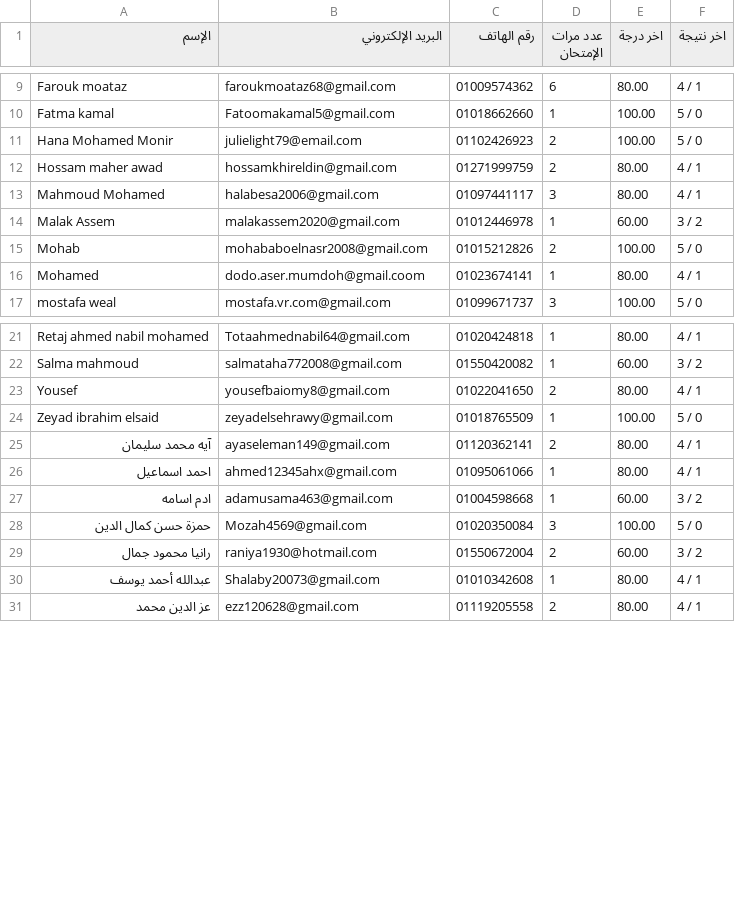
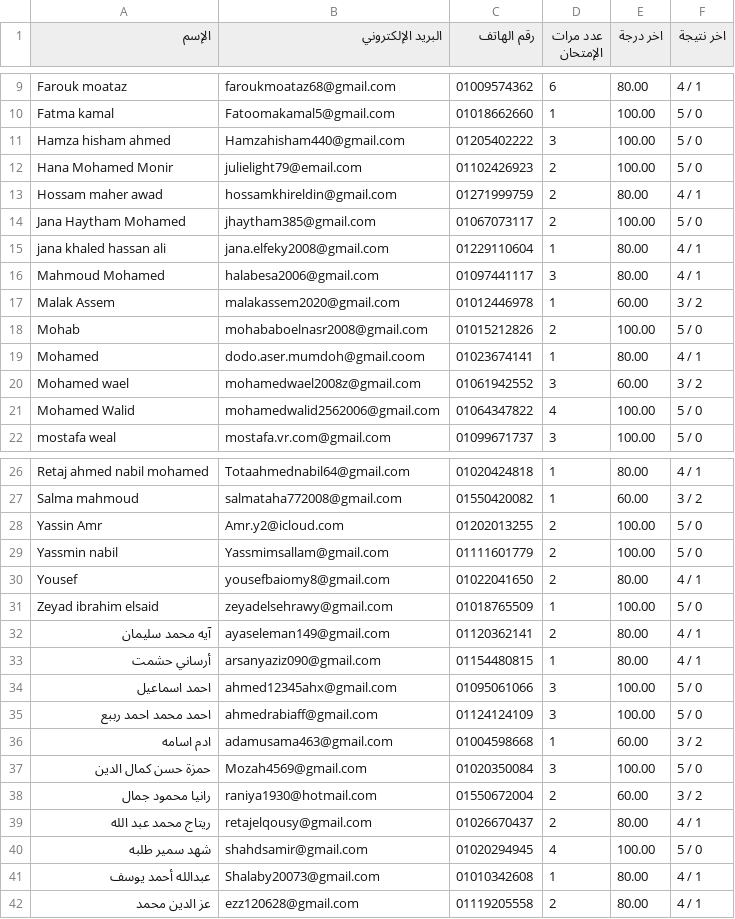
Before and after one commit to Harvovich/Marks-csv, a CSV file: 2lit.csv, drawn as a sheet; only a part is shown, gaps mark what is left out; the diff covers the shown part only.

```diff
--- a/2lit.csv
+++ b/2lit.csv
@@ -10,4 +10,7 @@
 "Fatma kamal","Fatoomakamal5@gmail.com","01018662660","1","100.00","5 / 0"
+"Hamza hisham ahmed","Hamzahisham440@gmail.com","01205402222","3","100.00","5 / 0"
 "Hana Mohamed Monir","julielight79@email.com","01102426923","2","100.00","5 / 0"
 "Hossam maher awad","hossamkhireldin@gmail.com","01271999759","2","80.00","4 / 1"
+"Jana Haytham Mohamed","jhaytham385@gmail.com","01067073117","2","100.00","5 / 0"
+"jana khaled hassan ali","jana.elfeky2008@gmail.com","01229110604","1","80.00","4 / 1"
 "Mahmoud Mohamed","halabesa2006@gmail.com","01097441117","3","80.00","4 / 1"
@@ -16,2 +19,4 @@
 "Mohamed","dodo.aser.mumdoh@gmail.coom","01023674141","1","80.00","4 / 1"
+"Mohamed wael","mohamedwael2008z@gmail.com","01061942552","3","60.00","3 / 2"
+"Mohamed Walid","mohamedwalid2562006@gmail.com","01064347822","4","100.00","5 / 0"
 "mostafa weal","mostafa.vr.com@gmail.com","01099671737","3","100.00","5 / 0"
@@ -22,2 +27,4 @@
 "Salma mahmoud","salmataha772008@gmail.com","01550420082","1","60.00","3 / 2"
+"Yassin Amr","Amr.y2@icloud.com","01202013255","2","100.00","5 / 0"
+"Yassmin nabil","Yassmimsallam@gmail.com","01111601779","2","100.00","5 / 0"
 "Yousef","yousefbaiomy8@gmail.com","01022041650","2","80.00","4 / 1"
@@ -25,3 +32,5 @@
 "آيه محمد سليمان","ayaseleman149@gmail.com","01120362141","2","80.00","4 / 1"
-"احمد اسماعيل","ahmed12345ahx@gmail.com","01095061066","1","80.00","4 / 1"
+"أرساني حشمت","arsanyaziz090@gmail.com","01154480815","1","80.00","4 / 1"
+"احمد اسماعيل","ahmed12345ahx@gmail.com","01095061066","3","100.00","5 / 0"
+"احمد محمد احمد رببع","ahmedrabiaff@gmail.com","01124124109","3","100.00","5 / 0"
 "ادم اسامه","adamusama463@gmail.com","01004598668","1","60.00","3 / 2"
@@ -29,2 +38,4 @@
 "رانيا محمود جمال","raniya1930@hotmail.com","01550672004","2","60.00","3 / 2"
+"ريتاج محمد عبد الله","retajelqousy@gmail.com","01026670437","2","80.00","4 / 1"
+"شهد سمير طلبه","shahdsamir@gmail.com","01020294945","4","100.00","5 / 0"
 "عبدالله أحمد يوسف","Shalaby20073@gmail.com","01010342608","1","80.00","4 / 1"
```
Also changed, not shown: 2 added rows elsewhere in this file.
